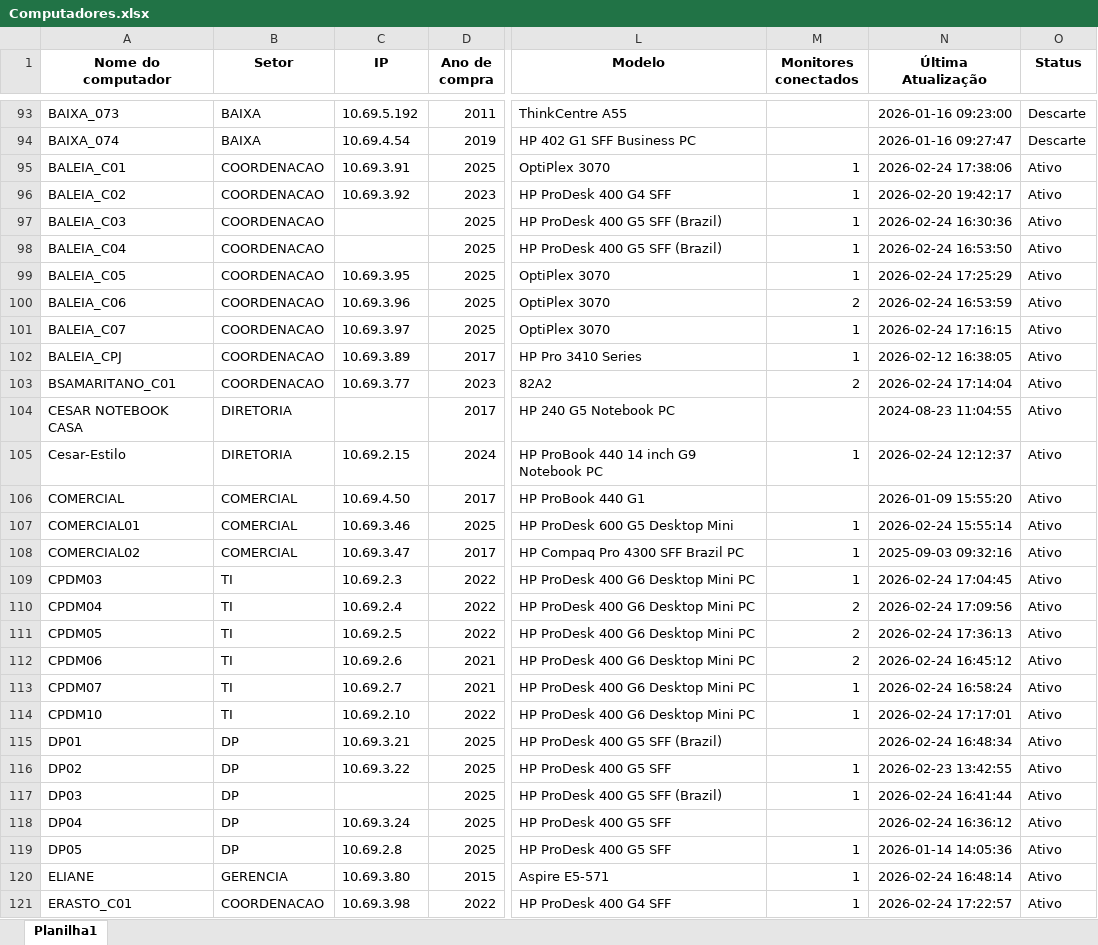
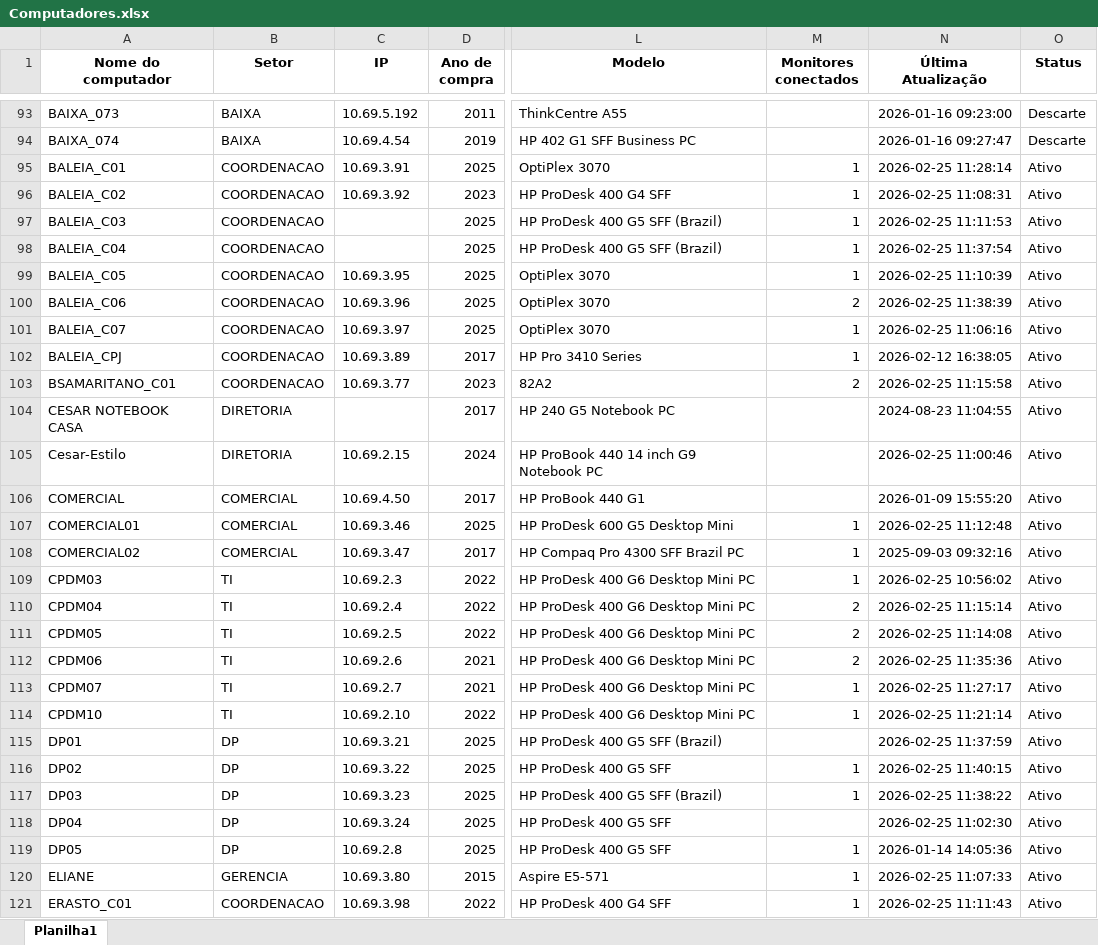
Before and after one commit to EstiloTlmk/export-relatorios-pbi, an Excel workbook: Computadores.xlsx, sheet Planilha1, drawn as a sheet; only a part is shown, gaps mark what is left out; values as stored, in another font and other column widths than the file's, no borders; the diff covers the shown part only; the diff names each change by its address in the sheet, - before the commit and + after, or states it on an @@ line.

Commit message:
Atualização automática 2026-02-25 12:04:08.412204

```diff
--- a/Computadores.xlsx (sheet Planilha1)
+++ b/Computadores.xlsx (sheet Planilha1)
-N95 (Última Atualização): 2026-02-24 17:38:06
+N95 (Última Atualização): 2026-02-25 11:28:14
-N96 (Última Atualização): 2026-02-20 19:42:17
+N96 (Última Atualização): 2026-02-25 11:08:31
-N97 (Última Atualização): 2026-02-24 16:30:36
+N97 (Última Atualização): 2026-02-25 11:11:53
-N98 (Última Atualização): 2026-02-24 16:53:50
+N98 (Última Atualização): 2026-02-25 11:37:54
-N99 (Última Atualização): 2026-02-24 17:25:29
+N99 (Última Atualização): 2026-02-25 11:10:39
-N100 (Última Atualização): 2026-02-24 16:53:59
+N100 (Última Atualização): 2026-02-25 11:38:39
-N101 (Última Atualização): 2026-02-24 17:16:15
+N101 (Última Atualização): 2026-02-25 11:06:16
-N103 (Última Atualização): 2026-02-24 17:14:04
+N103 (Última Atualização): 2026-02-25 11:15:58
-M105 (Monitores conectados): 1
+M105 (Monitores conectados): (empty)
-N105 (Última Atualização): 2026-02-24 12:12:37
+N105 (Última Atualização): 2026-02-25 11:00:46
-N107 (Última Atualização): 2026-02-24 15:55:14
+N107 (Última Atualização): 2026-02-25 11:12:48
-N109 (Última Atualização): 2026-02-24 17:04:45
+N109 (Última Atualização): 2026-02-25 10:56:02
-N110 (Última Atualização): 2026-02-24 17:09:56
+N110 (Última Atualização): 2026-02-25 11:15:14
-N111 (Última Atualização): 2026-02-24 17:36:13
+N111 (Última Atualização): 2026-02-25 11:14:08
-N112 (Última Atualização): 2026-02-24 16:45:12
+N112 (Última Atualização): 2026-02-25 11:35:36
-N113 (Última Atualização): 2026-02-24 16:58:24
+N113 (Última Atualização): 2026-02-25 11:27:17
-N114 (Última Atualização): 2026-02-24 17:17:01
+N114 (Última Atualização): 2026-02-25 11:21:14
-N115 (Última Atualização): 2026-02-24 16:48:34
+N115 (Última Atualização): 2026-02-25 11:37:59
-N116 (Última Atualização): 2026-02-23 13:42:55
+N116 (Última Atualização): 2026-02-25 11:40:15
-C117 (IP): (empty)
+C117 (IP): 10.69.3.23
-N117 (Última Atualização): 2026-02-24 16:41:44
+N117 (Última Atualização): 2026-02-25 11:38:22
-N118 (Última Atualização): 2026-02-24 16:36:12
+N118 (Última Atualização): 2026-02-25 11:02:30
-N120 (Última Atualização): 2026-02-24 16:48:14
+N120 (Última Atualização): 2026-02-25 11:07:33
-N121 (Última Atualização): 2026-02-24 17:22:57
+N121 (Última Atualização): 2026-02-25 11:11:43
```
Also changed, not shown: 210 edited cells elsewhere in this sheet, Monitores.xlsx.
